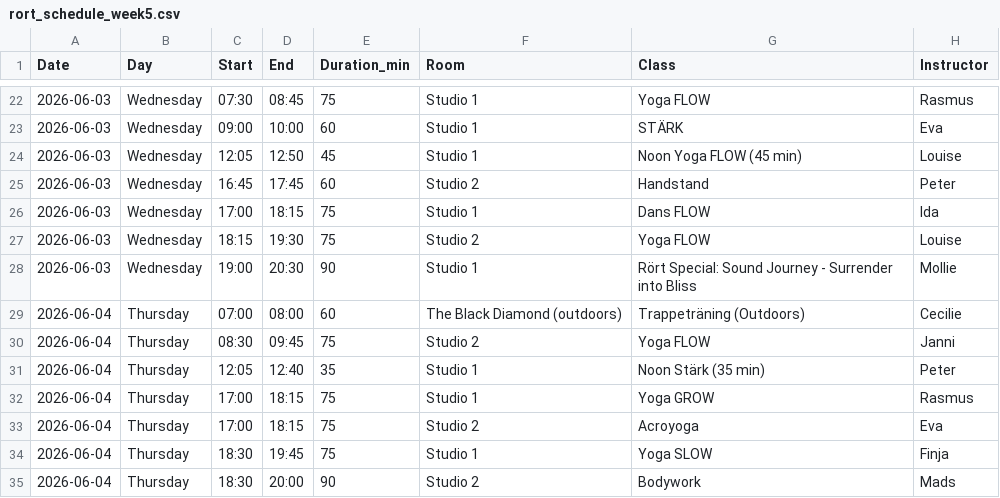
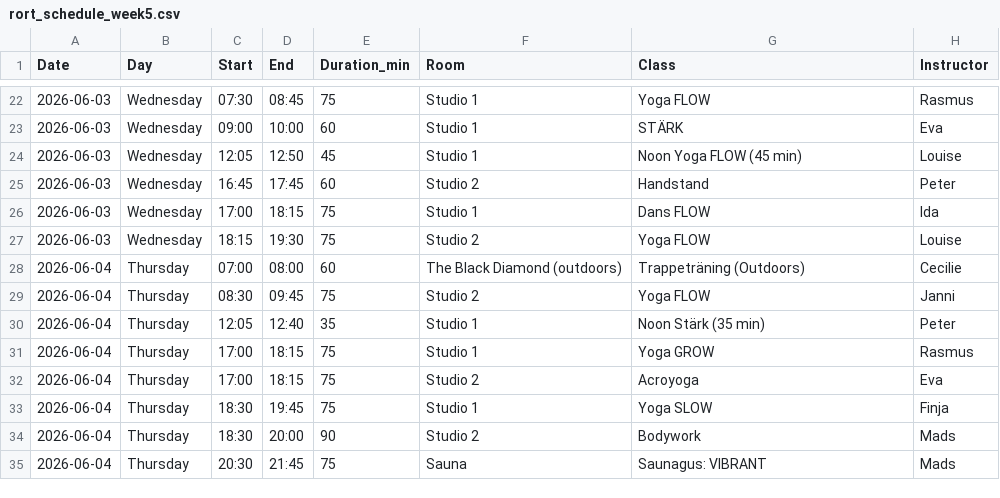
Before and after one commit to FreddyAngelo/rort-calendar, a CSV file: data/rort_schedule_week5.csv, drawn as a sheet; only a part is shown, gaps mark what is left out; the shorter side is filled out with more unchanged rows.

```diff
--- a/data/rort_schedule_week5.csv
+++ b/data/rort_schedule_week5.csv
@@ -27,3 +27,2 @@ Date,Day,Start,End,Duration_min,Room,Class,Instructor
 2026-06-03,Wednesday,18:15,19:30,75,Studio 2,Yoga FLOW,Louise
-2026-06-03,Wednesday,19:00,20:30,90,Studio 1,Rört Special: Sound Journey - Surrender into Bliss ,Mollie
 2026-06-04,Thursday,07:00,08:00,60,The Black Diamond (outdoors),Trappeträning (Outdoors),Cecilie
```
Also changed, not shown: data/rort_schedule_week1.csv, data/rort_schedule_week6.csv.
